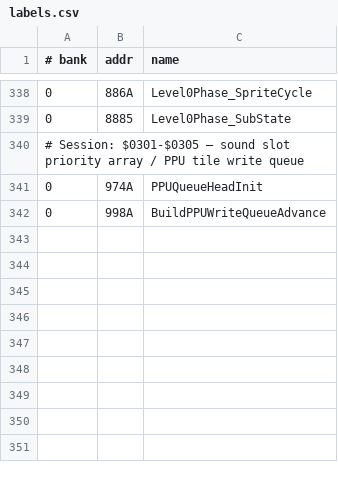
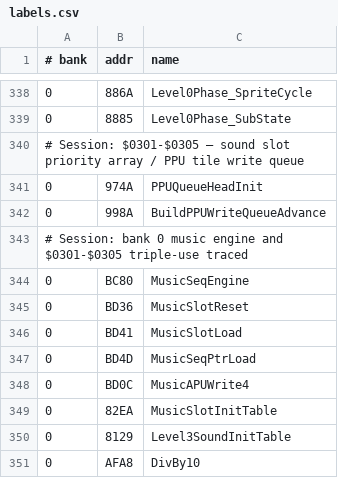
Before and after one commit to vgrichina/battlecity, a CSV file: labels.csv, drawn as a sheet; only a part is shown, gaps mark what is left out; the diff names each change by its address in the sheet, - before the commit and + after, or states it on an @@ line.

Commit message:
RE loop session 2: Trace usage of $0301–$0305 initialized in bank 0 (likely initialization queue)

```diff
--- a/labels.csv
+++ b/labels.csv
+row 343: # Session: bank 0 music engine and $0301-$0305 triple-use traced
+row 344: 0 | BC80 | MusicSeqEngine
+row 345: 0 | BD36 | MusicSlotReset
+row 346: 0 | BD41 | MusicSlotLoad
+row 347: 0 | BD4D | MusicSeqPtrLoad
+row 348: 0 | BD0C | MusicAPUWrite4
+row 349: 0 | 82EA | MusicSlotInitTable
+row 350: 0 | 8129 | Level3SoundInitTable
+row 351: 0 | AFA8 | DivBy10
```
Also changed, not shown: 1 other file.
